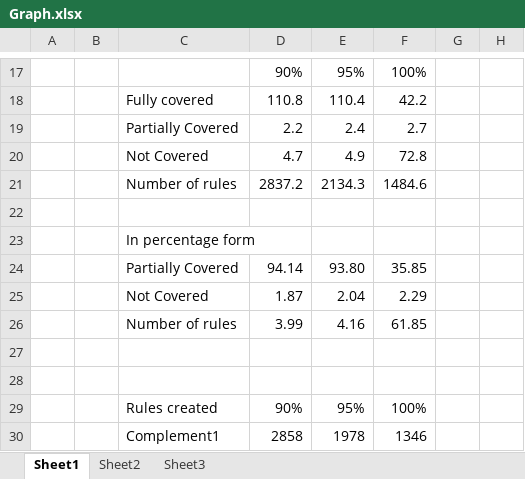
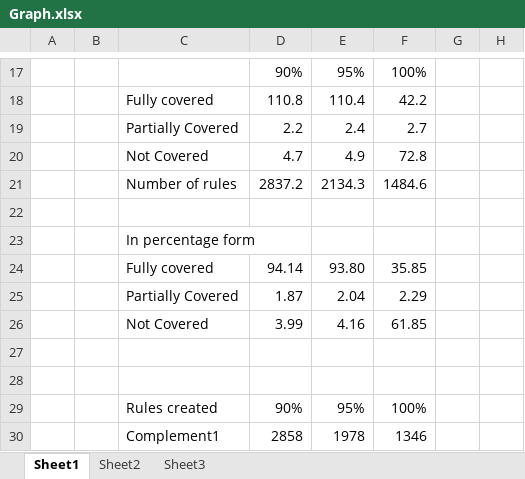
Before and after one commit to squaresLab/ChallengeMau_MSRChallenge2018, an Excel workbook: 10FoldXVal/Graph.xlsx, sheet Sheet1, drawn as a sheet; only a part is shown, gaps mark what is left out; values as stored, in another font and other column widths than the file's, no borders; charts and pictures not drawn; the diff names each change by its address in the sheet, - before the commit and + after, or states it on an @@ line.

Commit message:
modified the graphs file

```diff
--- a/10FoldXVal/Graph.xlsx (sheet Sheet1)
+++ b/10FoldXVal/Graph.xlsx (sheet Sheet1)
-C24: Partially Covered
+C24: Fully covered
-C25: Not Covered
+C25: Partially Covered
-C26: Number of rules
+C26: Not Covered
```
